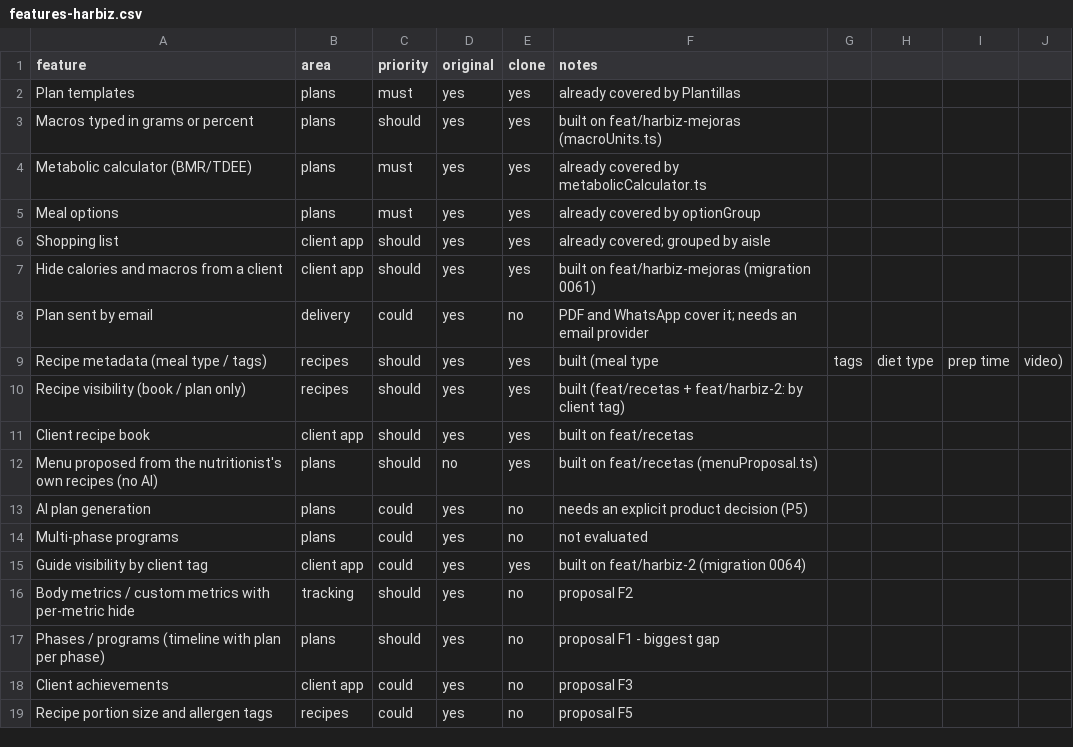
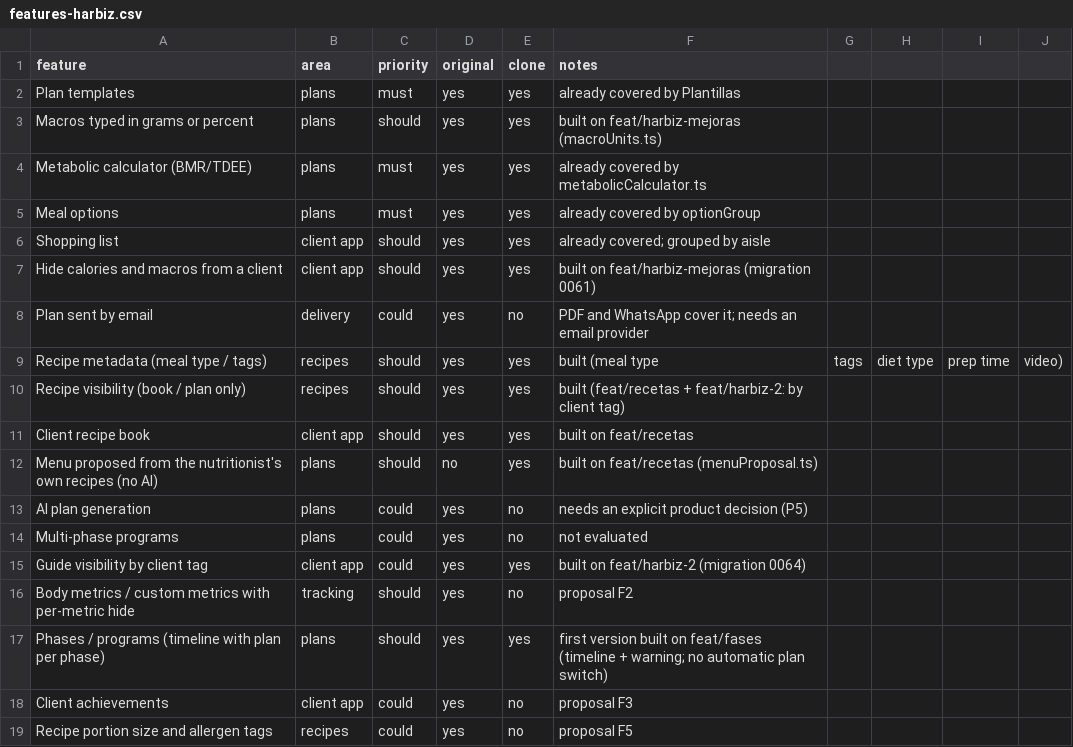
Before and after one commit to jqul/nutrifit, a CSV file: replica/features-harbiz.csv, drawn as a sheet.

```diff
--- a/replica/features-harbiz.csv
+++ b/replica/features-harbiz.csv
@@ -16,3 +16,3 @@ Guide visibility by client tag,client app,could,yes,yes,built on feat/harbiz-2 (
 Body metrics / custom metrics with per-metric hide,tracking,should,yes,no,proposal F2
-Phases / programs (timeline with plan per phase),plans,should,yes,no,proposal F1 - biggest gap
+Phases / programs (timeline with plan per phase),plans,should,yes,yes,first version built on feat/fases (timeline + warning; no automatic plan switch)
 Client achievements,client app,could,yes,no,proposal F3
```
Also changed, not shown: 20 other files.
